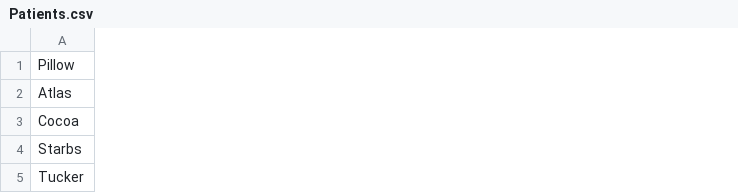
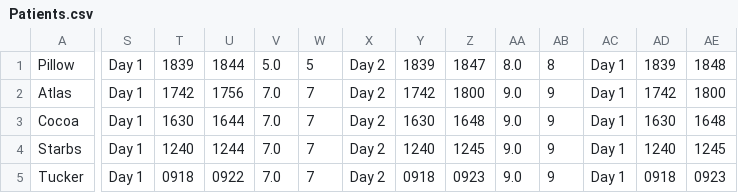
Before and after one commit to czwong/GTxCS, a CSV file: Java-III-Exceptions-Data-Structures-Recursion-and-GUIs/HW06/Patients.csv, drawn as a sheet; only a part is shown, gaps mark what is left out; the diff covers the shown part only; the diff names each change by its address in the sheet, - before the commit and + after, or states it on an @@ line.

```diff
--- a/Java-III-Exceptions-Data-Structures-Recursion-and-GUIs/HW06/Patients.csv
+++ b/Java-III-Exceptions-Data-Structures-Recursion-and-GUIs/HW06/Patients.csv
+column S, rows 1-5: all Day 1
+column T, rows 1-5: 1839 | 1742 | 1630 | 1240 | 0918
+column U, rows 1-5: 1844 | 1756 | 1644 | 1244 | 0922
+column V, rows 1-5: 5.0 | 7.0 | 7.0 | 7.0 | 7.0
+column W, rows 1-5: 5 | 7 | 7 | 7 | 7
+column X, rows 1-5: all Day 2
+column Y, rows 1-5: 1839 | 1742 | 1630 | 1240 | 0918
+column Z, rows 1-5: 1847 | 1800 | 1648 | 1245 | 0923
+column AA, rows 1-5: 8.0 | 9.0 | 9.0 | 9.0 | 9.0
+column AB, rows 1-5: 8 | 9 | 9 | 9 | 9
+column AC, rows 1-5: all Day 1
+column AD, rows 1-5: 1839 | 1742 | 1630 | 1240 | 0918
+column AE, rows 1-5: 1848 | 1800 | 1648 | 1245 | 0923
```
Also changed, not shown: 2 added columns elsewhere in this file, 9 other files.
